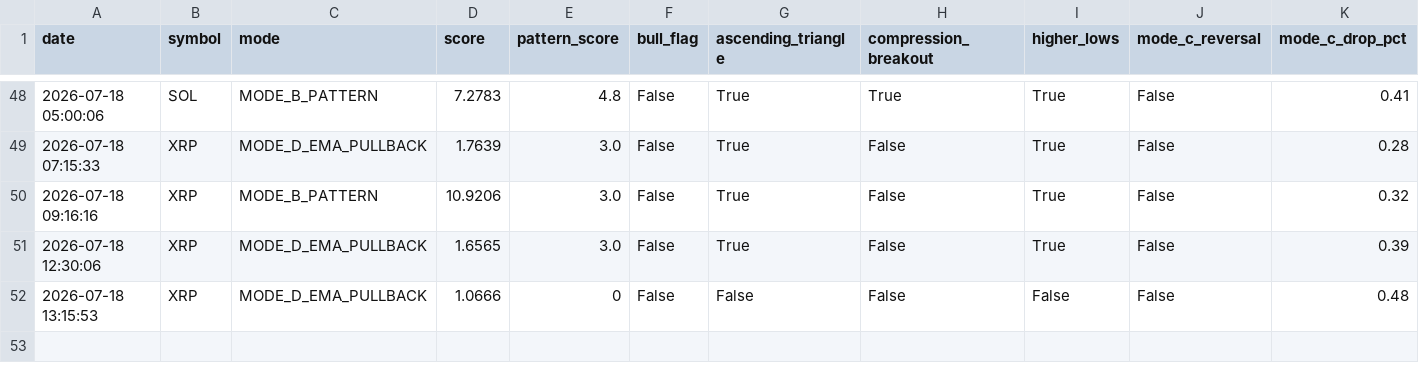
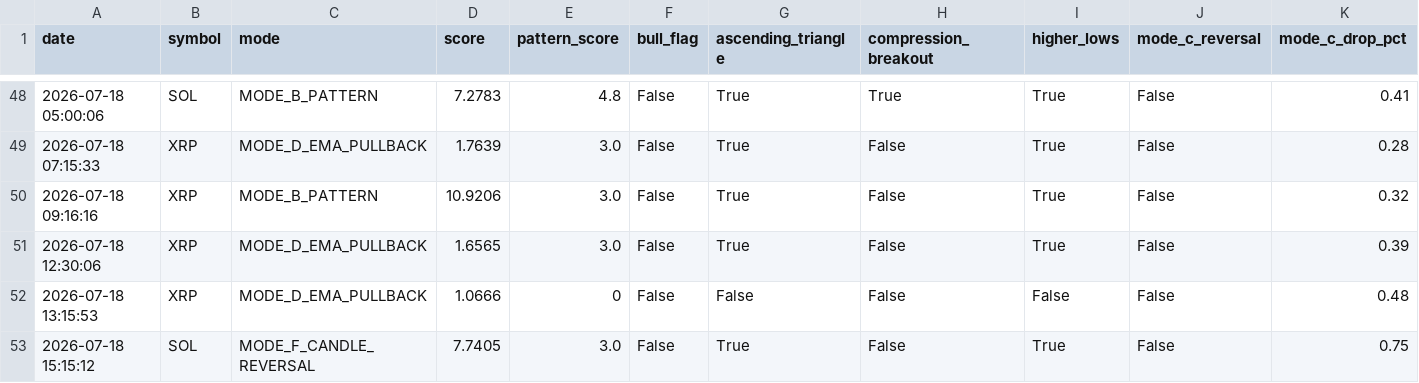
Before and after one commit to frisoo70-ux/trading-bot-data, a CSV file: bot-data/trades.csv, drawn as a sheet; only a part is shown, gaps mark what is left out; rows hold the shown columns only; the diff names each change by its address in the sheet, - before the commit and + after, or states it on an @@ line.

Commit message:
Bot data backup: trades.csv

```diff
--- a/bot-data/trades.csv
+++ b/bot-data/trades.csv
+row 53: 2026-07-18 15:15:12 | SOL | MODE_F_CANDLE_REVERSAL | 7.7405 | 3.0 | False | True | False | True | False | 0.75
```
